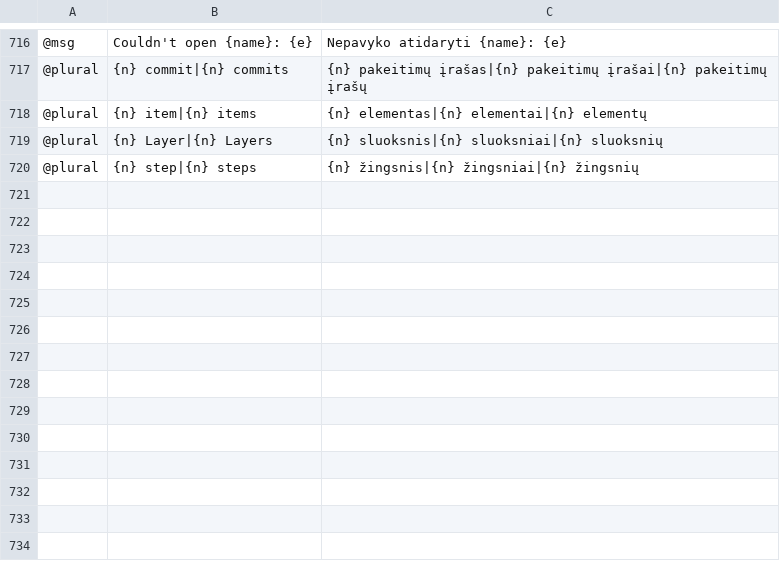
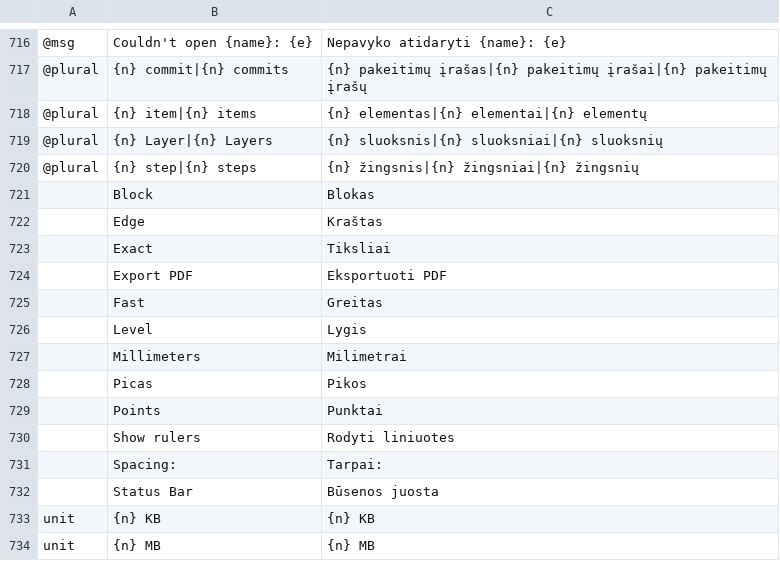
Before and after one commit to StDenis1980/craft-i18n, a TSV file: locales/lt/common.tsv, drawn as a sheet; only a part is shown, gaps mark what is left out; the diff names each change by its address in the sheet, - before the commit and + after, or states it on an @@ line.

```diff
--- a/locales/lt/common.tsv
+++ b/locales/lt/common.tsv
+row 721:  | Block | Blokas
+row 722:  | Edge | Kraštas
+row 723:  | Exact | Tiksliai
+row 724:  | Export PDF | Eksportuoti PDF
+row 725:  | Fast | Greitas
+row 726:  | Level | Lygis
+row 727:  | Millimeters | Milimetrai
+row 728:  | Picas | Pikos
+row 729:  | Points | Punktai
+row 730:  | Show rulers | Rodyti liniuotes
+row 731:  | Spacing: | Tarpai:
+row 732:  | Status Bar | Būsenos juosta
+row 733: unit | {n} KB | {n} KB
+row 734: unit | {n} MB | {n} MB
```
Also changed, not shown: 2 other files.
